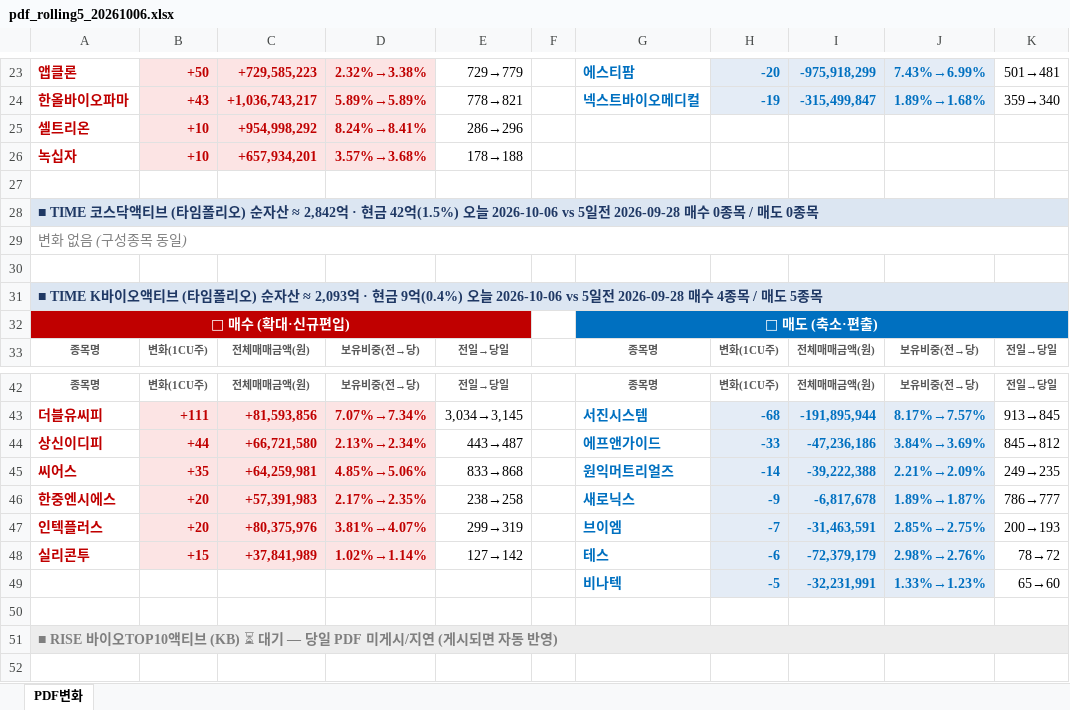
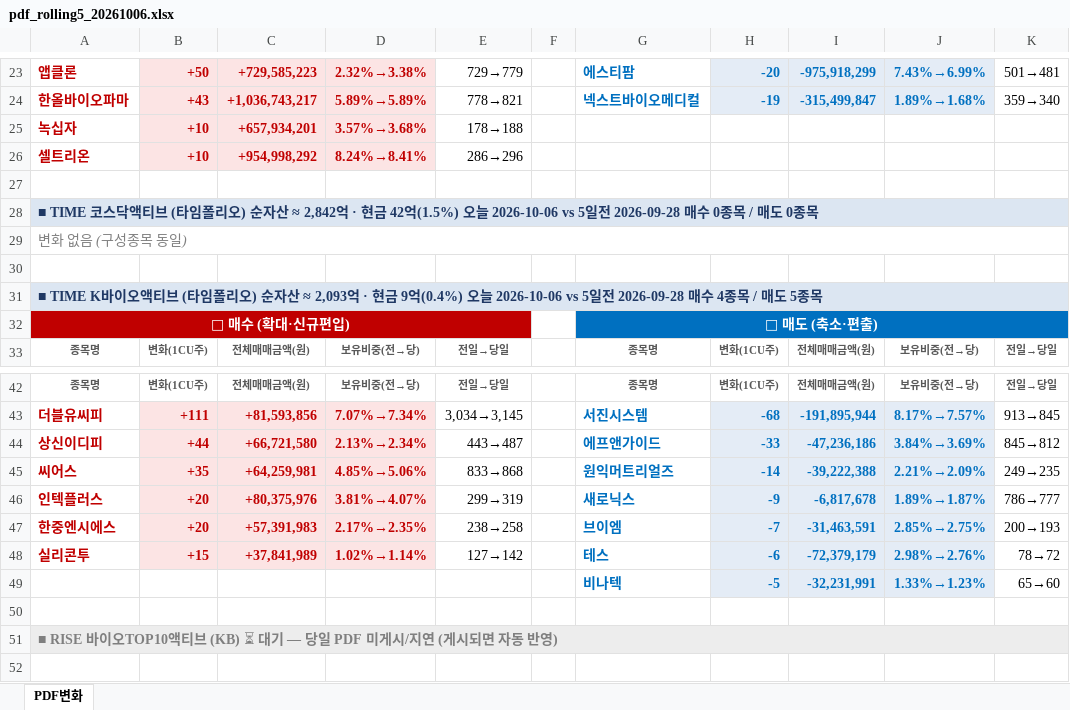
Before and after one commit to unrevr15/etf-reports, an Excel workbook: reports/pdf_rolling5_20261006.xlsx, sheet PDF변화, drawn as a sheet; only a part is shown, gaps mark what is left out; values as stored, in another font and other column widths than the file's, no borders; the diff names each change by its address in the sheet, - before the commit and + after, or states it on an @@ line.

```diff
--- a/reports/pdf_rolling5_20261006.xlsx (sheet PDF변화)
+++ b/reports/pdf_rolling5_20261006.xlsx (sheet PDF변화)
@@ row 26 moved to row 25: 녹십자 @@
-A46: 한중엔시에스
+A46: 인텍플러스
-C46: +57,391,983
+C46: +80,375,976
-D46: 2.17%→2.35%
+D46: 3.81%→4.07%
-E46: 238→258
+E46: 299→319
-A47: 인텍플러스
+A47: 한중엔시에스
-C47: +80,375,976
+C47: +57,391,983
-D47: 3.81%→4.07%
+D47: 2.17%→2.35%
-E47: 299→319
+E47: 238→258
```
Also changed, not shown: reports/pdf_change_20261006.xlsx.
